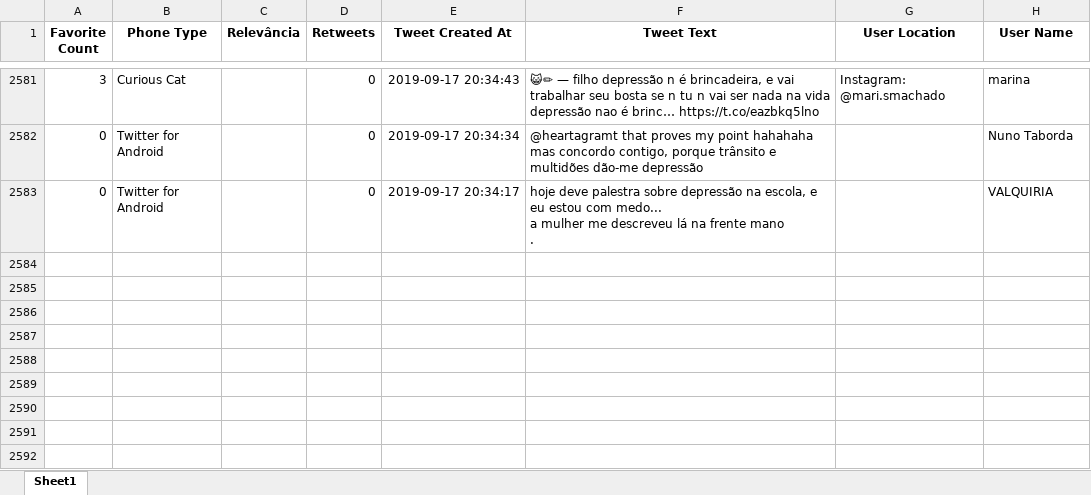
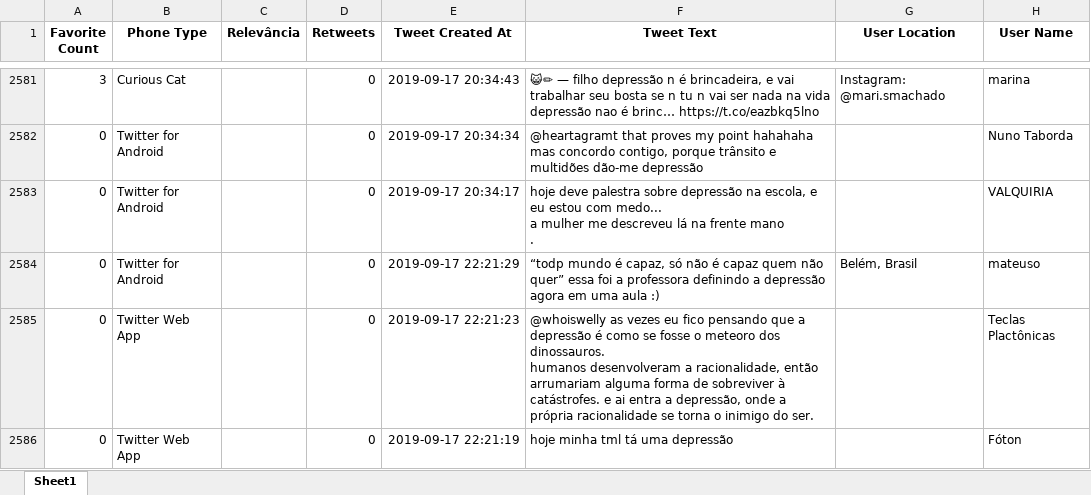
Before and after one commit to Marcosvinis97/P2_CienciaDados_2019.2, an Excel workbook: DataBase.xlsx, sheet Sheet1, drawn as a sheet; only a part is shown, gaps mark what is left out; values as stored, in another font and other column widths than the file's, no borders; ↵ is a line break in a cell; the diff names each change by its address in the sheet, - before the commit and + after, or states it on an @@ line.

```diff
--- a/DataBase.xlsx (sheet Sheet1)
+++ b/DataBase.xlsx (sheet Sheet1)
+row 2584: 0 | Twitter for Android |  | 0 | 2019-09-17 22:21:29 | “todp mundo é capaz, só não é capaz quem não quer” essa foi a professora definindo a depressão agora em uma aula :) | Belém, Brasil | mateuso
+row 2585: 0 | Twitter Web App |  | 0 | 2019-09-17 22:21:23 | @whoiswelly as vezes eu fico pensando que a depressão é como se fosse o meteoro dos dinossauros. ↵ humanos desenvolveram a racionalidade, então arrumariam alguma forma de sobreviver à catástrofes. e ai entra a depressão, onde a própria racionalidade se torna o inimigo do ser. |  | Teclas Plactônicas
+row 2586: 0 | Twitter Web App |  | 0 | 2019-09-17 22:21:19 | hoje minha tml tá uma depressão |  | Fóton
```
Also changed, not shown: 2 other files.
